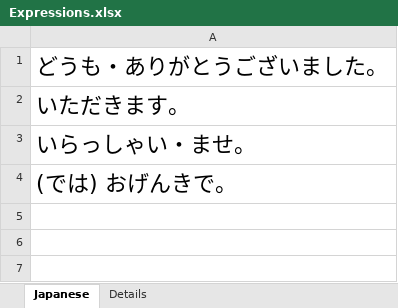
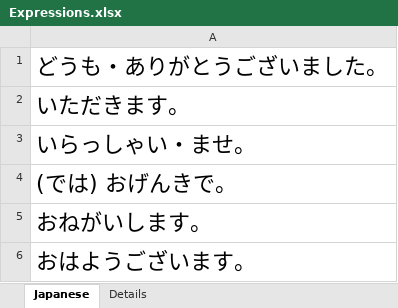
Before and after one commit to TienVNguyen/Japanese, an Excel workbook: jlptstudy.net/N5/Expressions.xlsx, sheet Japanese, drawn as a sheet; values as stored, in another font and other column widths than the file's, no borders; the diff names each change by its address in the sheet, - before the commit and + after, or states it on an @@ line.

```diff
--- a/jlptstudy.net/N5/Expressions.xlsx (sheet Japanese)
+++ b/jlptstudy.net/N5/Expressions.xlsx (sheet Japanese)
+row 5: おねがいします。
+row 6: おはようございます。
```
Also changed, not shown: sheet Details, jlptstudy.net/N5/Grammar.xlsx, jlptstudy.net/N5/Kanji.xlsx, 1 other file.
